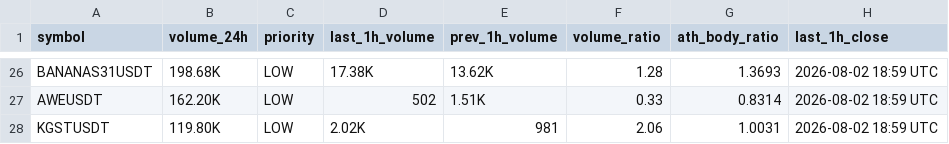
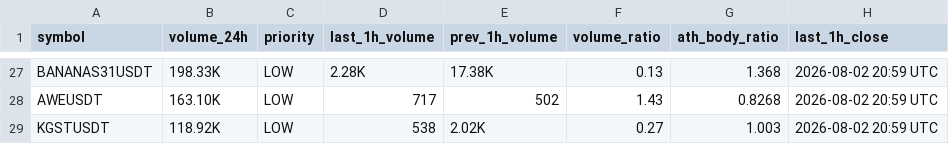
Before and after one commit to berkantbozdag/crypto-signal-bot, a CSV file: results/scan_latest.csv, drawn as a sheet; only a part is shown, gaps mark what is left out; addresses are those after the commit; the diff covers the shown part only; the diff names each change by its address in the sheet, - before the commit and + after, or states it on an @@ line.

```diff
--- a/results/scan_latest.csv
+++ b/results/scan_latest.csv
-B27 (volume_24h): 198.68K
+B27 (volume_24h): 198.33K
-D27 (last_1h_volume): 17.38K
+D27 (last_1h_volume): 2.28K
-E27 (prev_1h_volume): 13.62K
+E27 (prev_1h_volume): 17.38K
-F27 (volume_ratio): 1.28
+F27 (volume_ratio): 0.13
-G27 (ath_body_ratio): 1.3693
+G27 (ath_body_ratio): 1.368
-H27:H29 (last_1h_close): 2026-08-02 18:59 UTC
+H27:H29 (last_1h_close): 2026-08-02 20:59 UTC
-B28 (volume_24h): 162.20K
+B28 (volume_24h): 163.10K
-D28 (last_1h_volume): 502
+D28 (last_1h_volume): 717
-E28 (prev_1h_volume): 1.51K
+E28 (prev_1h_volume): 502
-F28 (volume_ratio): 0.33
+F28 (volume_ratio): 1.43
-G28 (ath_body_ratio): 0.8314
+G28 (ath_body_ratio): 0.8268
-B29 (volume_24h): 119.80K
+B29 (volume_24h): 118.92K
-D29 (last_1h_volume): 2.02K
+D29 (last_1h_volume): 538
-E29 (prev_1h_volume): 981
+E29 (prev_1h_volume): 2.02K
-F29 (volume_ratio): 2.06
+F29 (volume_ratio): 0.27
-G29 (ath_body_ratio): 1.0031
+G29 (ath_body_ratio): 1.003
```
Also changed, not shown: 2 added rows, 1 removed row and 137 edited cells elsewhere in this file, state/last_hour_snapshot.csv, 3 other files.
